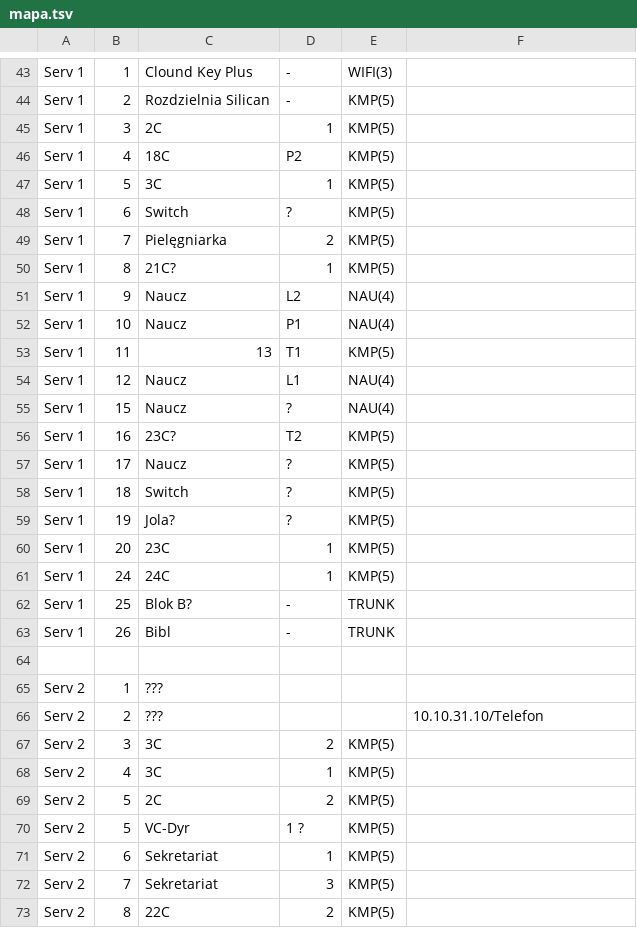
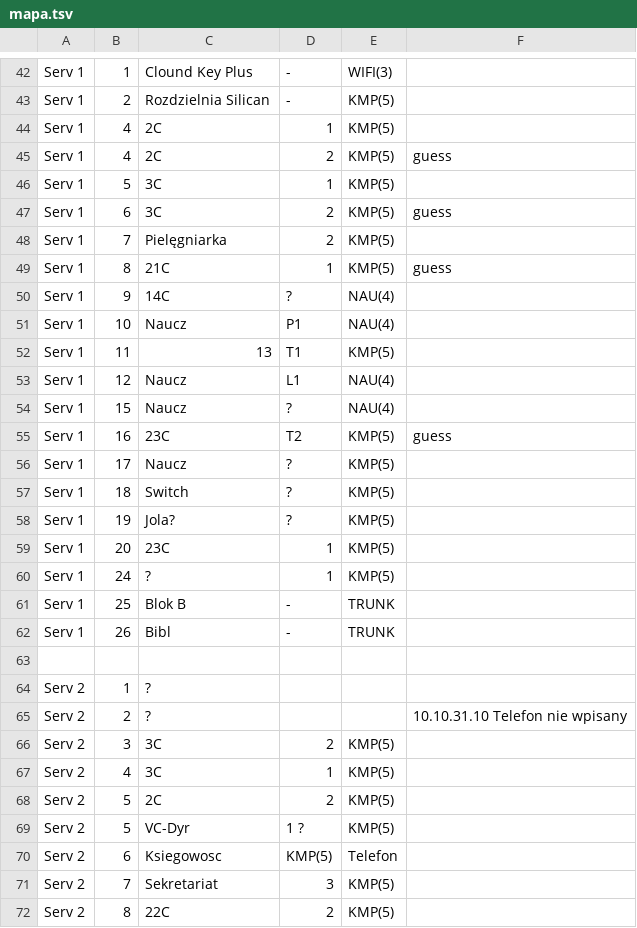
Before and after one commit to 2lotraugutt/kartografia, a TSV file: mapa.tsv, drawn as a sheet; only a part is shown, gaps mark what is left out; the diff covers the shown part only.

Commit message:
minor fixes using switch host tables

```diff
--- a/mapa.tsv
+++ b/mapa.tsv
@@ -44,9 +43,9 @@ Serv 1	1	Clound Key Plus	-	WIFI(3)
 Serv 1	2	Rozdzielnia Silican	-	KMP(5)
-Serv 1	3	2C	1	KMP(5)
-Serv 1	4	18C	P2	KMP(5)
+Serv 1	4	2C	1	KMP(5)
+Serv 1	4	2C	2	KMP(5)	guess
 Serv 1	5	3C	1	KMP(5)
-Serv 1	6	Switch	?	KMP(5)
+Serv 1	6	3C	2	KMP(5)	guess
 Serv 1	7	Pielęgniarka	2	KMP(5)
-Serv 1	8	21C?	1	KMP(5)
-Serv 1	9	Naucz	L2	NAU(4)
+Serv 1	8	21C	1	KMP(5)	guess
+Serv 1	9	14C	?	NAU(4)
 Serv 1	10	Naucz	P1	NAU(4)
@@ -55,3 +54,3 @@ Serv 1	12	Naucz	L1	NAU(4)
 Serv 1	15	Naucz	?	NAU(4)
-Serv 1	16	23C?	T2	KMP(5)
+Serv 1	16	23C	T2	KMP(5)	guess
 Serv 1	17	Naucz	?	KMP(5)
@@ -60,8 +59,8 @@ Serv 1	19	Jola?	?	KMP(5)
 Serv 1	20	23C	1	KMP(5)
-Serv 1	24	24C	1	KMP(5)
-Serv 1	25	Blok B?	-	TRUNK
+Serv 1	24	?	1	KMP(5)
+Serv 1	25	Blok B	-	TRUNK
 Serv 1	26	Bibl	-	TRUNK
 
-Serv 2	1	???	 	
-Serv 2	2	???	 	 	10.10.31.10/Telefon
+Serv 2	1	?	 	
+Serv 2	2	?	 	 	10.10.31.10 Telefon nie wpisany
 Serv 2	3	3C	2	KMP(5)
@@ -70,3 +69,3 @@ Serv 2	5	2C	2	KMP(5)
 Serv 2	5	VC-Dyr	1 ?	KMP(5)
-Serv 2	6	Sekretariat	1	KMP(5)
+Serv 2	6	Ksiegowosc	KMP(5)	Telefon
 Serv 2	7	Sekretariat	3	KMP(5)
```
Also changed, not shown: 1 added row, 1 removed row and 11 edited cells elsewhere in this file, ipaddr.tsv, 6 other files.
